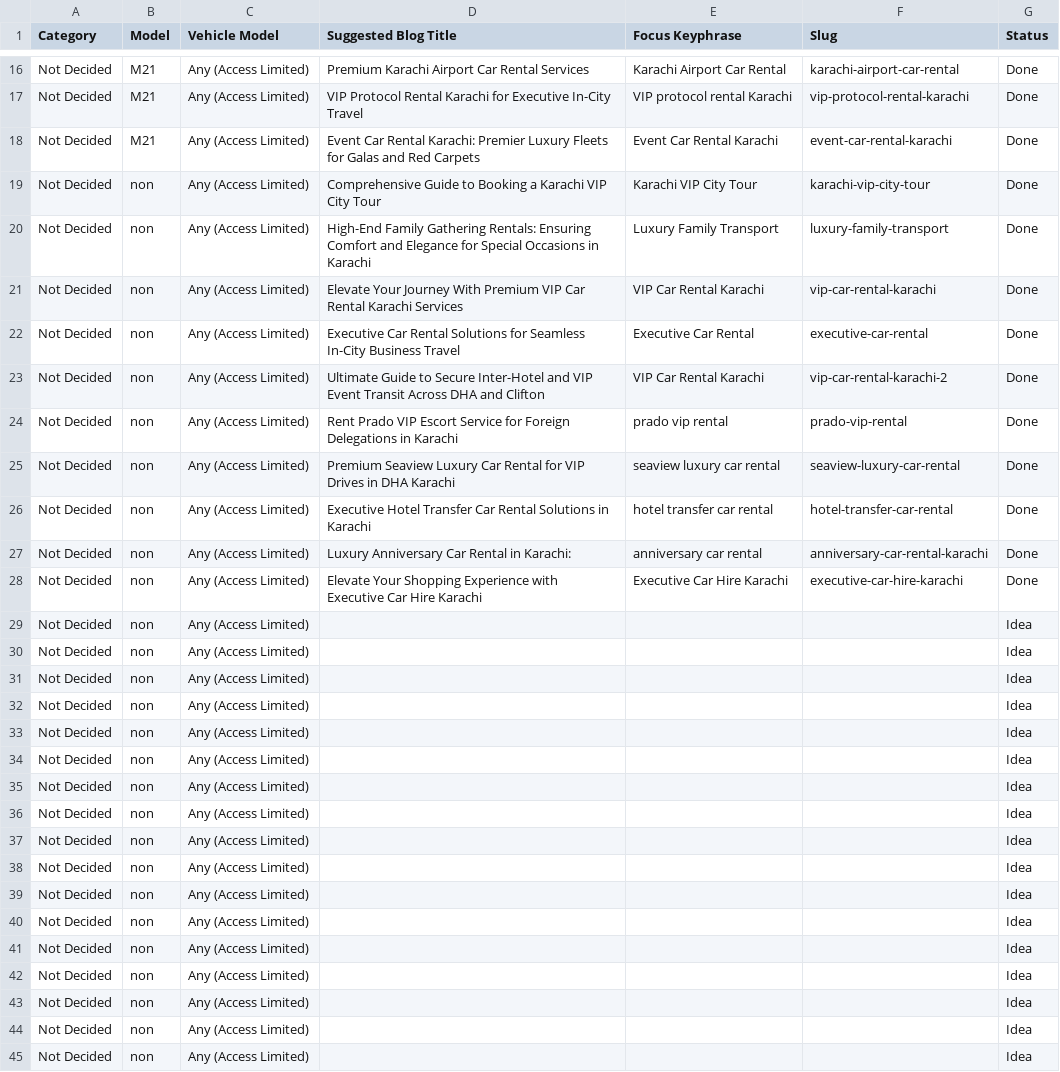
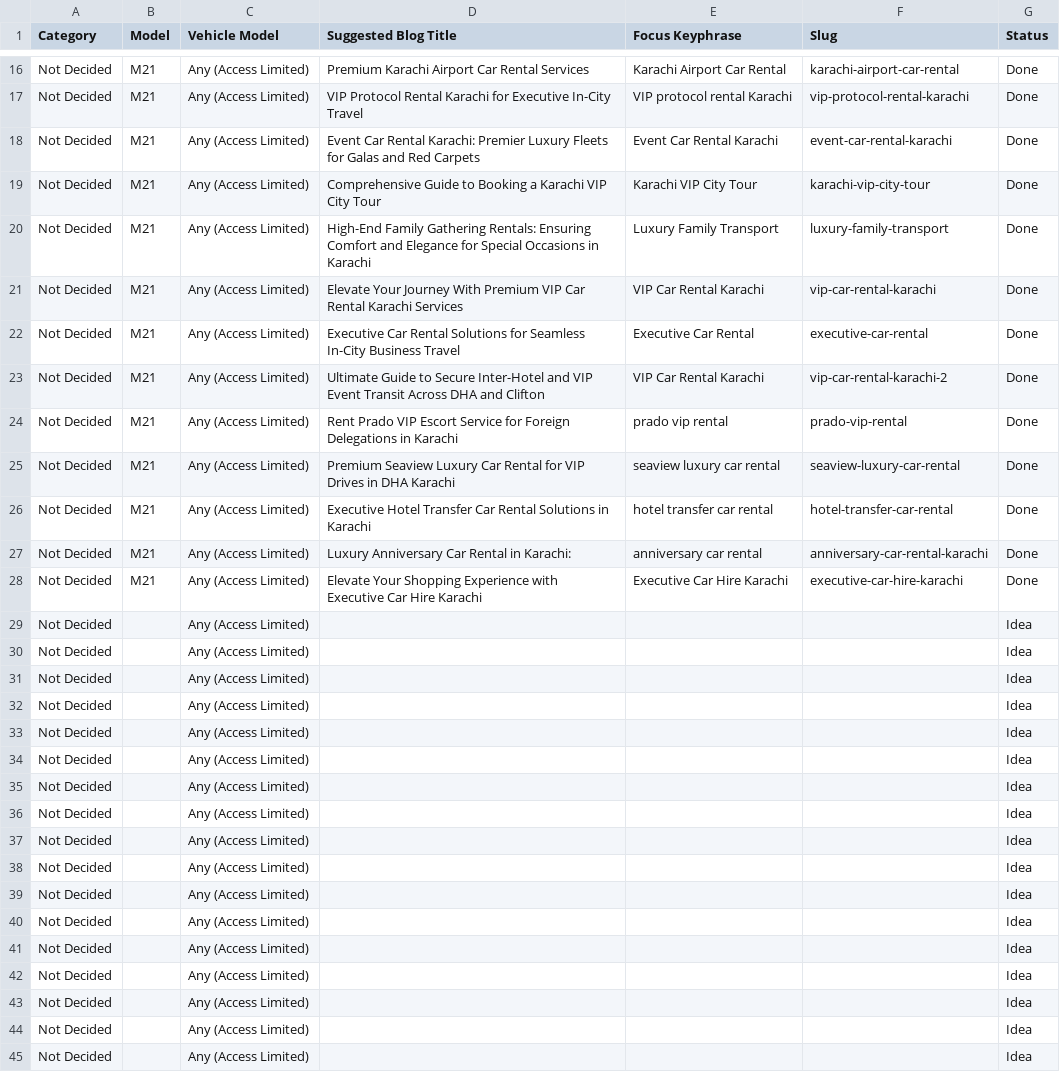
Before and after one commit to moizmubassir/M21_Rent-a-carinkarachi, a CSV file: M21_sheet.csv, drawn as a sheet; only a part is shown, gaps mark what is left out; the diff covers the shown part only.

Commit message:
Sync Google Sheet data

```diff
--- a/M21_sheet.csv
+++ b/M21_sheet.csv
@@ -18,28 +18,28 @@ Not Decided,M21,Any (Access Limited),VIP Protocol Rental Karachi for Executive I
 Not Decided,M21,Any (Access Limited),Event Car Rental Karachi: Premier Luxury Fleets for Galas and Red Carpets,Event Car Rental Karachi,event-car-rental-karachi,Done
-Not Decided,non,Any (Access Limited),Comprehensive Guide to Booking a Karachi VIP City Tour,Karachi VIP City Tour,karachi-vip-city-tour,Done
-Not Decided,non,Any (Access Limited),High-End Family Gathering Rentals: Ensuring Comfort and Elegance for Special Occasions in Karachi,Luxury Family Transport,luxury-family-transport,Done
-Not Decided,non,Any (Access Limited),Elevate Your Journey With Premium VIP Car Rental Karachi Services,VIP Car Rental Karachi,vip-car-rental-karachi,Done
-Not Decided,non,Any (Access Limited),Executive Car Rental Solutions for Seamless In-City Business Travel,Executive Car Rental,executive-car-rental,Done
-Not Decided,non,Any (Access Limited),Ultimate Guide to Secure Inter-Hotel and VIP Event Transit Across DHA and Clifton,VIP Car Rental Karachi,vip-car-rental-karachi-2,Done
-Not Decided,non,Any (Access Limited),Rent Prado VIP Escort Service for Foreign Delegations in Karachi,prado vip rental,prado-vip-rental,Done
-Not Decided,non,Any (Access Limited),Premium Seaview Luxury Car Rental for VIP Drives in DHA Karachi,seaview luxury car rental,seaview-luxury-car-rental,Done
-Not Decided,non,Any (Access Limited),Executive Hotel Transfer Car Rental Solutions in Karachi,hotel transfer car rental,hotel-transfer-car-rental,Done
-Not Decided,non,Any (Access Limited),Luxury Anniversary Car Rental in Karachi:,anniversary car rental,anniversary-car-rental-karachi,Done
-Not Decided,non,Any (Access Limited),Elevate Your Shopping Experience with Executive Car Hire Karachi,Executive Car Hire Karachi,executive-car-hire-karachi,Done
-Not Decided,non,Any (Access Limited),,,,Idea
-Not Decided,non,Any (Access Limited),,,,Idea
-Not Decided,non,Any (Access Limited),,,,Idea
-Not Decided,non,Any (Access Limited),,,,Idea
-Not Decided,non,Any (Access Limited),,,,Idea
-Not Decided,non,Any (Access Limited),,,,Idea
-Not Decided,non,Any (Access Limited),,,,Idea
-Not Decided,non,Any (Access Limited),,,,Idea
-Not Decided,non,Any (Access Limited),,,,Idea
-Not Decided,non,Any (Access Limited),,,,Idea
-Not Decided,non,Any (Access Limited),,,,Idea
-Not Decided,non,Any (Access Limited),,,,Idea
-Not Decided,non,Any (Access Limited),,,,Idea
-Not Decided,non,Any (Access Limited),,,,Idea
-Not Decided,non,Any (Access Limited),,,,Idea
-Not Decided,non,Any (Access Limited),,,,Idea
-Not Decided,non,Any (Access Limited),,,,Idea
+Not Decided,M21,Any (Access Limited),Comprehensive Guide to Booking a Karachi VIP City Tour,Karachi VIP City Tour,karachi-vip-city-tour,Done
+Not Decided,M21,Any (Access Limited),High-End Family Gathering Rentals: Ensuring Comfort and Elegance for Special Occasions in Karachi,Luxury Family Transport,luxury-family-transport,Done
+Not Decided,M21,Any (Access Limited),Elevate Your Journey With Premium VIP Car Rental Karachi Services,VIP Car Rental Karachi,vip-car-rental-karachi,Done
+Not Decided,M21,Any (Access Limited),Executive Car Rental Solutions for Seamless In-City Business Travel,Executive Car Rental,executive-car-rental,Done
+Not Decided,M21,Any (Access Limited),Ultimate Guide to Secure Inter-Hotel and VIP Event Transit Across DHA and Clifton,VIP Car Rental Karachi,vip-car-rental-karachi-2,Done
+Not Decided,M21,Any (Access Limited),Rent Prado VIP Escort Service for Foreign Delegations in Karachi,prado vip rental,prado-vip-rental,Done
+Not Decided,M21,Any (Access Limited),Premium Seaview Luxury Car Rental for VIP Drives in DHA Karachi,seaview luxury car rental,seaview-luxury-car-rental,Done
+Not Decided,M21,Any (Access Limited),Executive Hotel Transfer Car Rental Solutions in Karachi,hotel transfer car rental,hotel-transfer-car-rental,Done
+Not Decided,M21,Any (Access Limited),Luxury Anniversary Car Rental in Karachi:,anniversary car rental,anniversary-car-rental-karachi,Done
+Not Decided,M21,Any (Access Limited),Elevate Your Shopping Experience with Executive Car Hire Karachi,Executive Car Hire Karachi,executive-car-hire-karachi,Done
+Not Decided,,Any (Access Limited),,,,Idea
+Not Decided,,Any (Access Limited),,,,Idea
+Not Decided,,Any (Access Limited),,,,Idea
+Not Decided,,Any (Access Limited),,,,Idea
+Not Decided,,Any (Access Limited),,,,Idea
+Not Decided,,Any (Access Limited),,,,Idea
+Not Decided,,Any (Access Limited),,,,Idea
+Not Decided,,Any (Access Limited),,,,Idea
+Not Decided,,Any (Access Limited),,,,Idea
+Not Decided,,Any (Access Limited),,,,Idea
+Not Decided,,Any (Access Limited),,,,Idea
+Not Decided,,Any (Access Limited),,,,Idea
+Not Decided,,Any (Access Limited),,,,Idea
+Not Decided,,Any (Access Limited),,,,Idea
+Not Decided,,Any (Access Limited),,,,Idea
+Not Decided,,Any (Access Limited),,,,Idea
+Not Decided,,Any (Access Limited),,,,Idea
```
Also changed, not shown: 56 edited cells elsewhere in this file.
